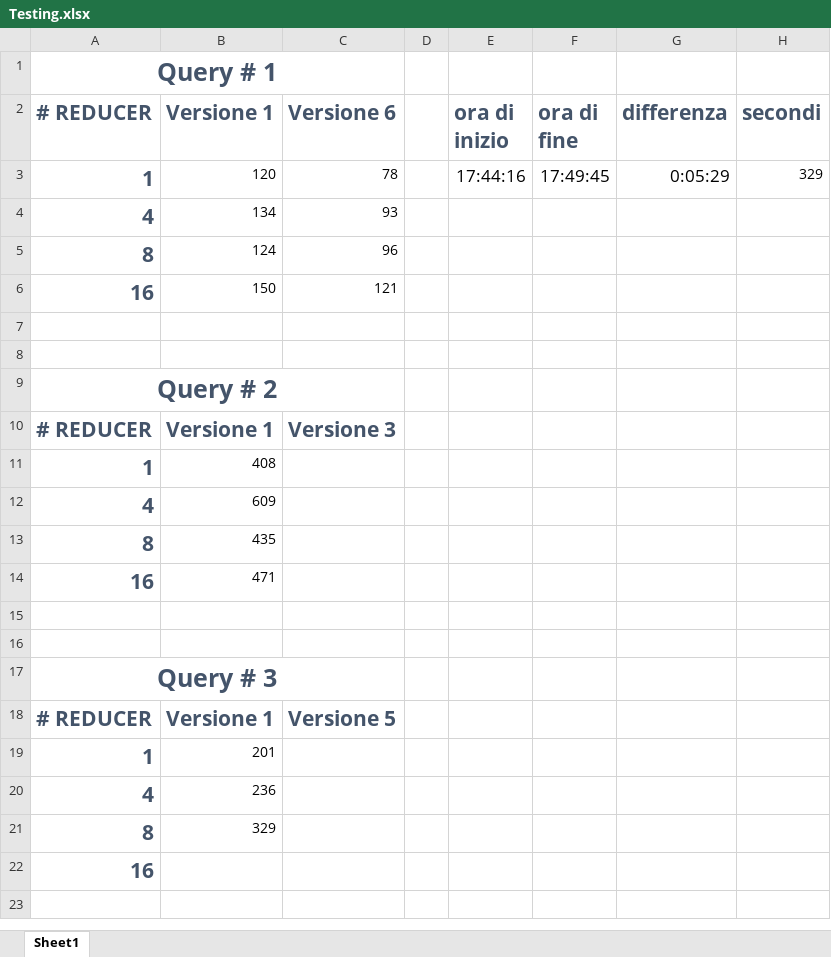
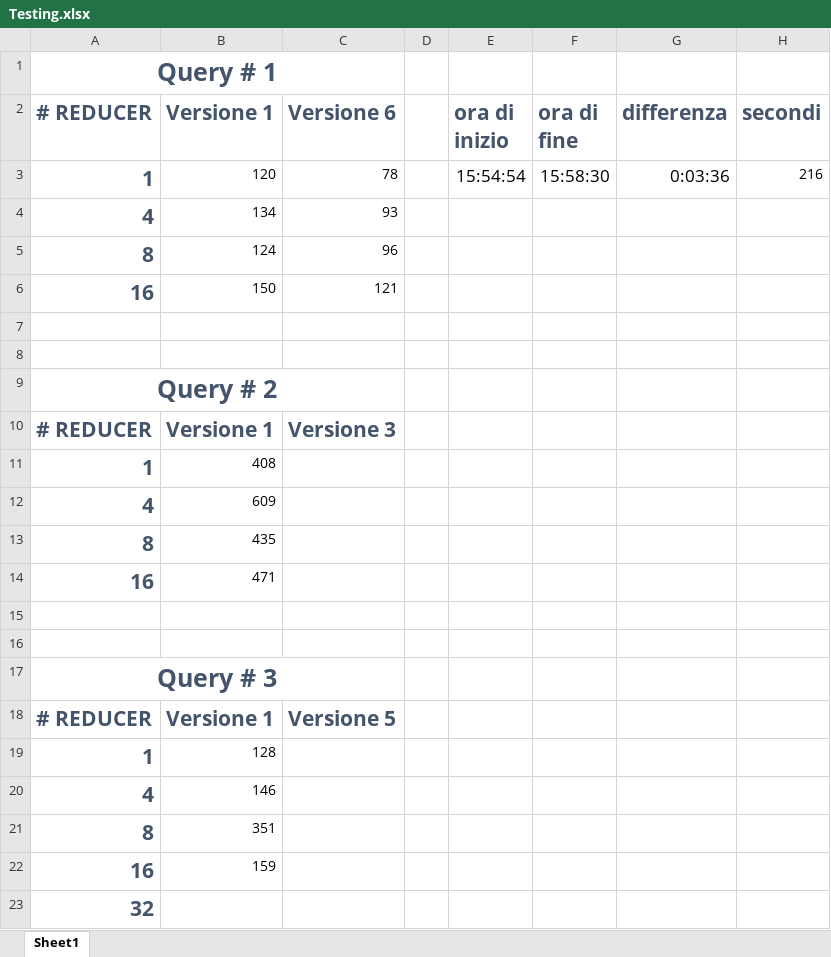
Before and after one commit to braineering/moviedoop, an Excel workbook: Testing.xlsx, sheet Sheet1, drawn as a sheet; values as stored, in another font and other column widths than the file's, no borders; the diff names each change by its address in the sheet, - before the commit and + after, or states it on an @@ line.

```diff
--- a/Testing.xlsx (sheet Sheet1)
+++ b/Testing.xlsx (sheet Sheet1)
-E3 (ora di inizio): 17:44:16
+E3 (ora di inizio): 15:54:54
-F3 (ora di fine): 17:49:45
+F3 (ora di fine): 15:58:30
-G3 (differenza): 0:05:29
+G3 (differenza): 0:03:36
-H3 (secondi): 329
+H3 (secondi): 216
-B19 (Versione 1): 201
+B19 (Versione 1): 128
-B20 (Versione 1): 236
+B20 (Versione 1): 146
-B21 (Versione 1): 329
+B21 (Versione 1): 351
-B22 (Versione 1): (empty)
+B22 (Versione 1): 159
+row 23: 32
```
Also changed, not shown: 5 other files.
